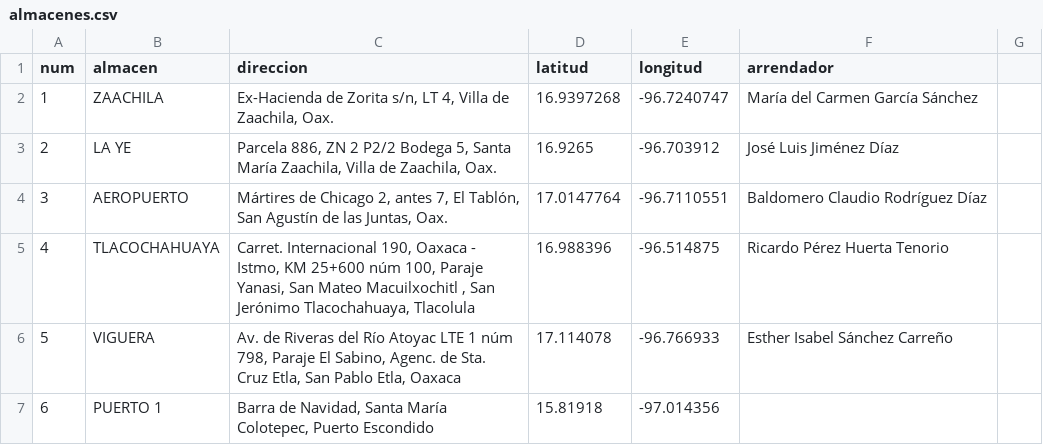
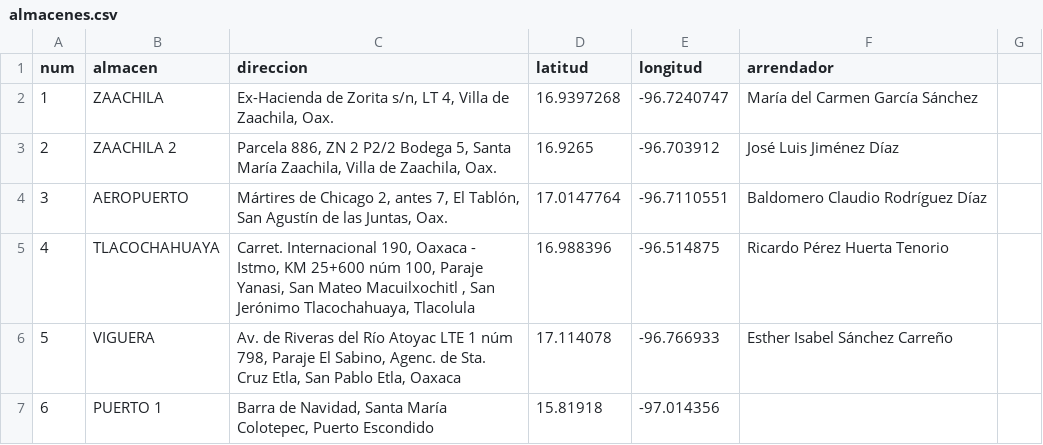
Before and after one commit to chiunti/almacenes, a CSV file: data/almacenes.csv, drawn as a sheet; only a part is shown.

Commit message:
chore: rename LA YE warehouse to ZAACHILA 2 in almacenes.csv

```diff
--- a/data/almacenes.csv
+++ b/data/almacenes.csv
@@ -2,3 +2,3 @@
 1,ZAACHILA,"Ex-Hacienda de Zorita s/n, LT 4, Villa de Zaachila, Oax.",16.9397268,-96.7240747,María del Carmen García Sánchez,
-2,LA YE,"Parcela 886, ZN 2 P2/2 Bodega 5, Santa María Zaachila, Villa de Zaachila, Oax.",16.9265,-96.703912,José Luis Jiménez Díaz,
+2,ZAACHILA 2,"Parcela 886, ZN 2 P2/2 Bodega 5, Santa María Zaachila, Villa de Zaachila, Oax.",16.9265,-96.703912,José Luis Jiménez Díaz,
 3,AEROPUERTO,"Mártires de Chicago 2, antes 7,  El Tablón, San Agustín de las Juntas, Oax.",17.0147764,-96.7110551,Baldomero Claudio Rodríguez Díaz,
```
Also changed, not shown: 1 other file.
